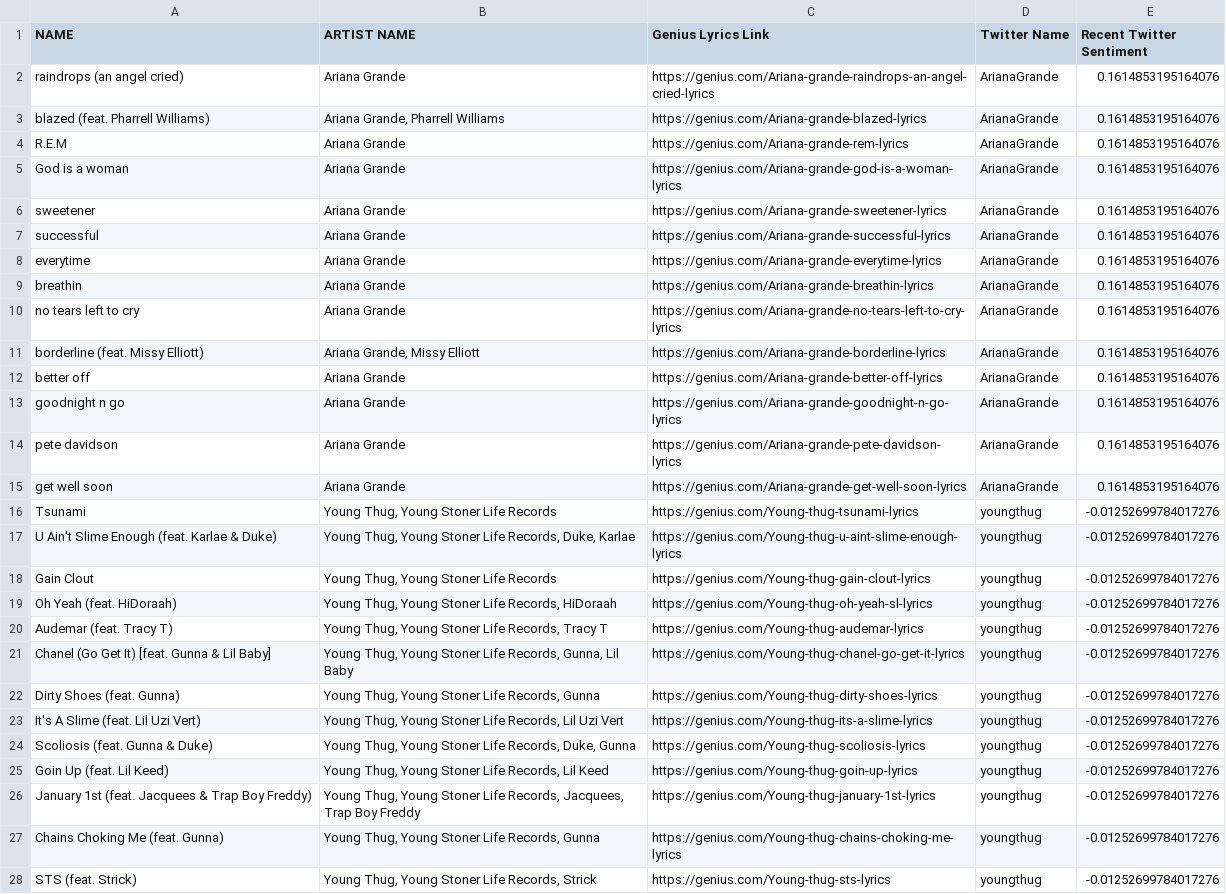
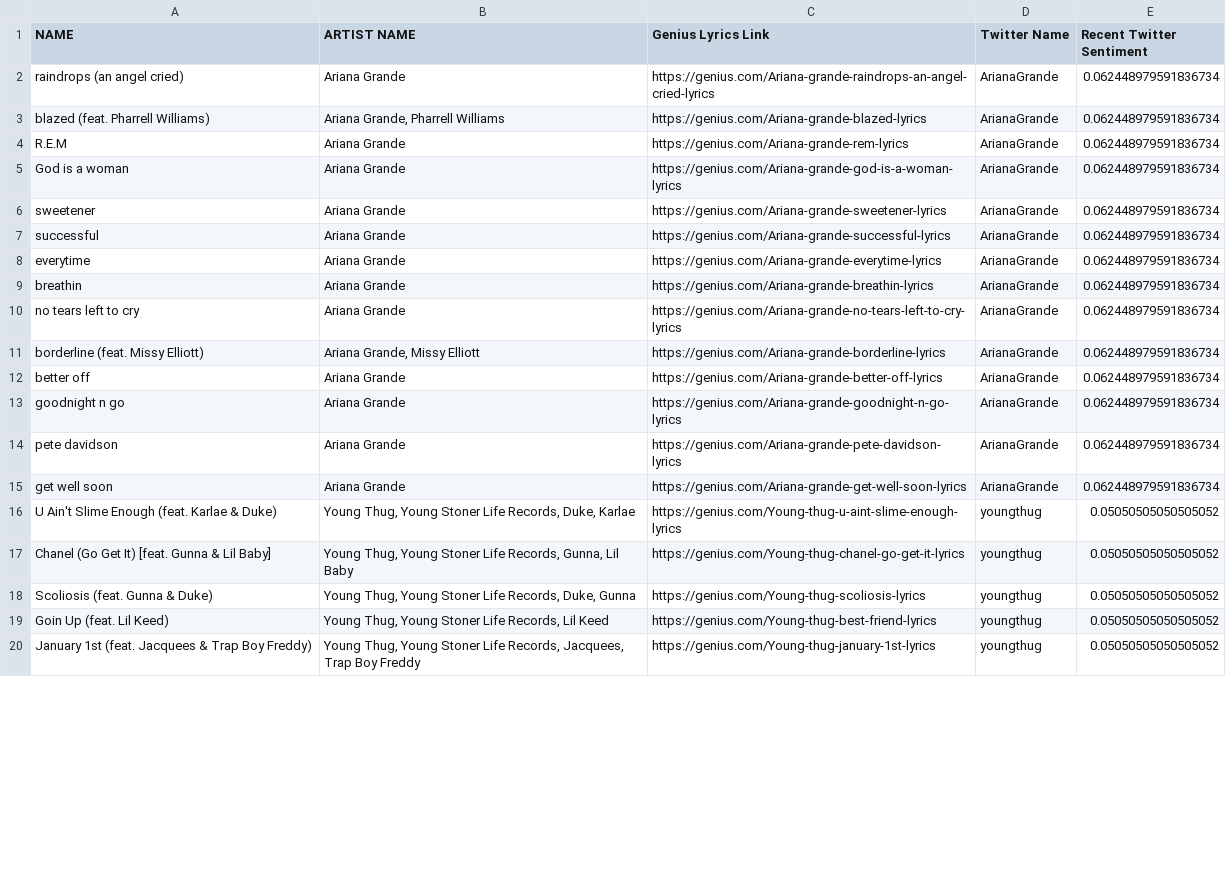
Before and after one commit to nknauer/r-projects, a CSV file: testing.csv, drawn as a sheet; only a part is shown; removed rows and columns are numbered as before the commit, all else as after; the diff covers the shown part only; the diff names each change by its address in the sheet, - before the commit and + after, or states it on an @@ line.

```diff
--- a/testing.csv
+++ b/testing.csv
-E2:E15 (Recent Twitter Sentiment): 0.1614853195164076
+E2:E15 (Recent Twitter Sentiment): 0.062448979591836734
-row 16: Tsunami | Young Thug, Young Stoner Life Records | https://genius.com/Young-thug-tsunami-lyrics | youngthug | -0.01252699784017276
-E16 (Recent Twitter Sentiment): -0.01252699784017276
+E16 (Recent Twitter Sentiment): 0.05050505050505052
-row 18: Gain Clout | Young Thug, Young Stoner Life Records | https://genius.com/Young-thug-gain-clout-lyrics | youngthug | -0.01252699784017276
-row 19: Oh Yeah (feat. HiDoraah) | Young Thug, Young Stoner Life Records, HiDoraah | https://genius.com/Young-thug-oh-yeah-sl-lyrics | youngthug | -0.01252699784017276
-row 20: Audemar (feat. Tracy T) | Young Thug, Young Stoner Life Records, Tracy T | https://genius.com/Young-thug-audemar-lyrics | youngthug | -0.01252699784017276
-E17 (Recent Twitter Sentiment): -0.01252699784017276
+E17 (Recent Twitter Sentiment): 0.05050505050505052
-row 22: Dirty Shoes (feat. Gunna) | Young Thug, Young Stoner Life Records, Gunna | https://genius.com/Young-thug-dirty-shoes-lyrics | youngthug | -0.01252699784017276
-row 23: It's A Slime (feat. Lil Uzi Vert) | Young Thug, Young Stoner Life Records, Lil Uzi Vert | https://genius.com/Young-thug-its-a-slime-lyrics | youngthug | -0.01252699784017276
-E18:E20 (Recent Twitter Sentiment): -0.01252699784017276
+E18:E20 (Recent Twitter Sentiment): 0.05050505050505052
-C19 (Genius Lyrics Link): https://genius.com/Young-thug-goin-up-lyrics
+C19 (Genius Lyrics Link): https://genius.com/Young-thug-best-friend-lyrics
-row 27: Chains Choking Me (feat. Gunna) | Young Thug, Young Stoner Life Records, Gunna | https://genius.com/Young-thug-chains-choking-me-lyrics | youngthug | -0.01252699784017276
-row 28: STS (feat. Strick) | Young Thug, Young Stoner Life Records, Strick | https://genius.com/Young-thug-sts-lyrics | youngthug | -0.01252699784017276
```
Also changed, not shown: 2 added rows, 8 removed rows and 76 edited cells elsewhere in this file, 1 other file.
